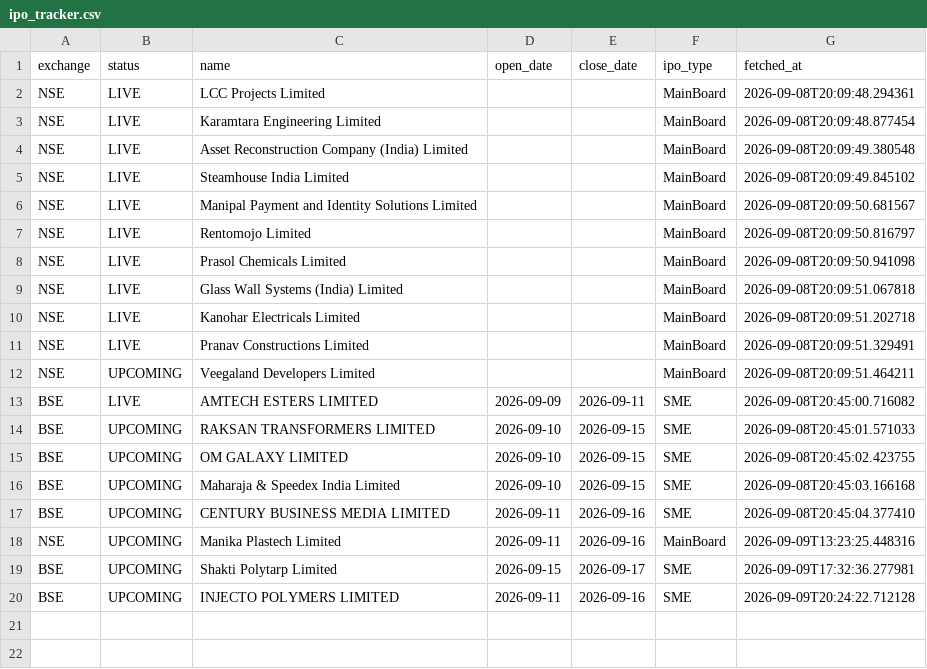
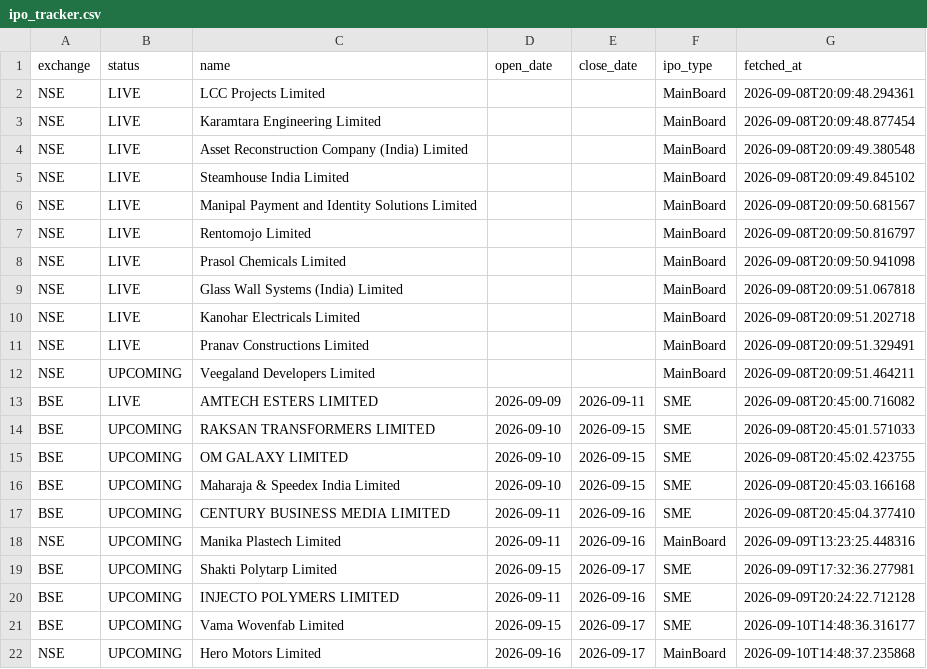
Before and after one commit to Rachitjainca/bse-ipo-tracker, a CSV file: ipo_tracker.csv, drawn as a sheet.

Commit message:
Update IPO & pipeline trackers [skip ci]

```diff
--- a/ipo_tracker.csv
+++ b/ipo_tracker.csv
@@ -20 +20,3 @@ BSE,UPCOMING,Shakti Polytarp Limited,2026-09-15,2026-09-17,SME,2026-09-09T17:32:
 BSE,UPCOMING,INJECTO POLYMERS LIMITED,2026-09-11,2026-09-16,SME,2026-09-09T20:24:22.712128
+BSE,UPCOMING,Vama Wovenfab Limited,2026-09-15,2026-09-17,SME,2026-09-10T14:48:36.316177
+NSE,UPCOMING,Hero Motors Limited,2026-09-16,2026-09-17,MainBoard,2026-09-10T14:48:37.235868
```
